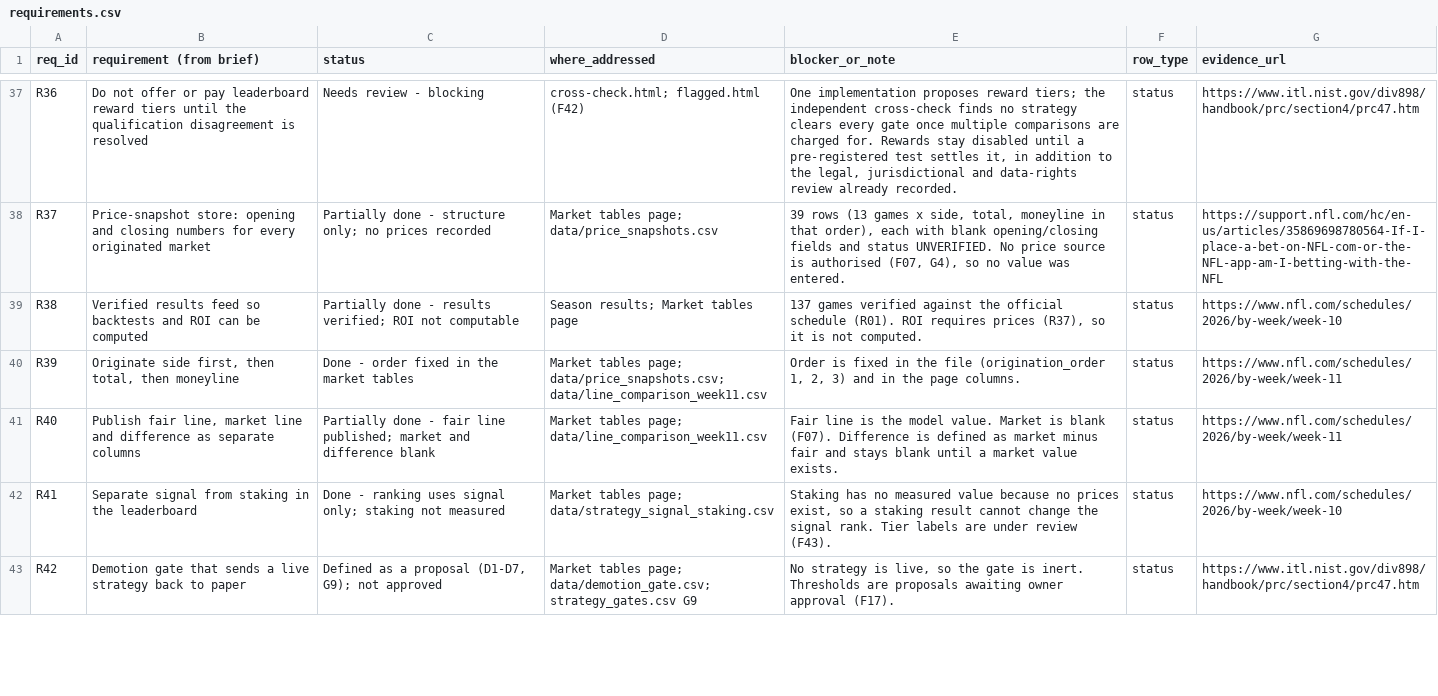
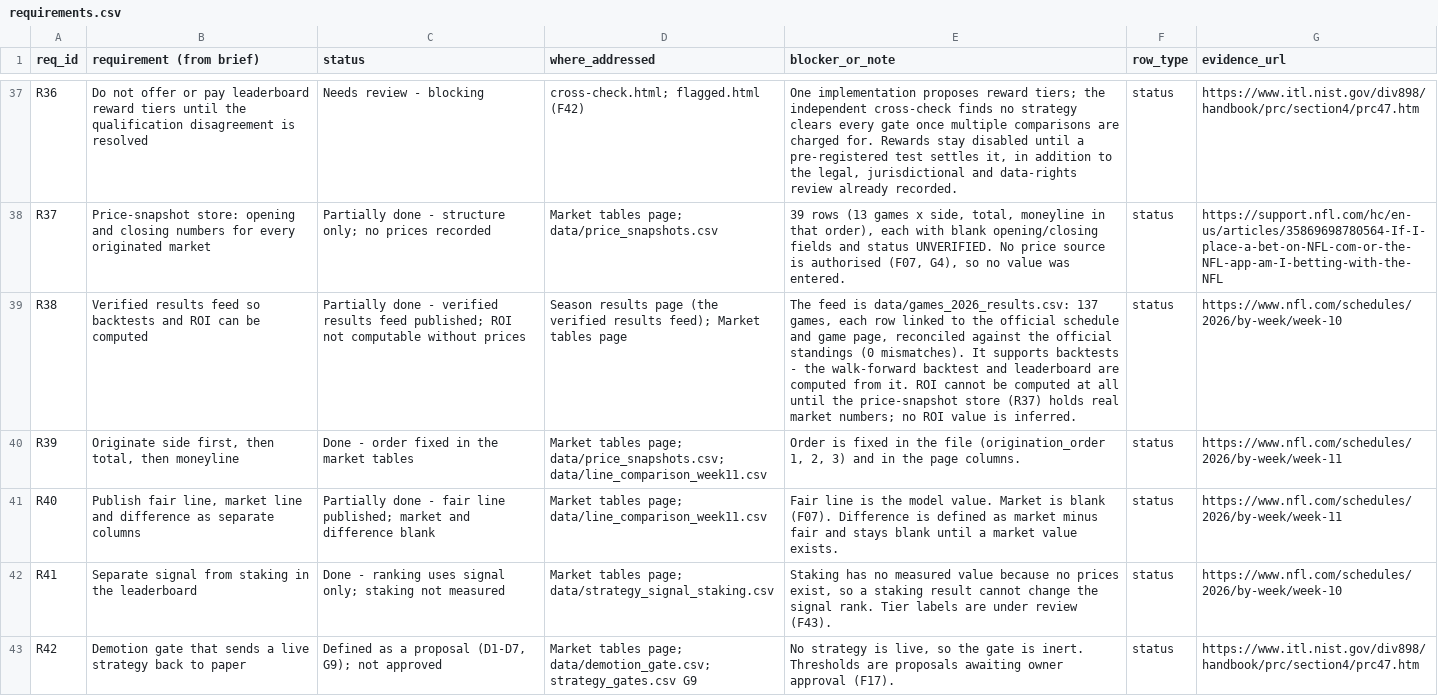
Before and after one commit to karagemop466-tech/X2, a CSV file: data/requirements.csv, drawn as a sheet; only a part is shown, gaps mark what is left out; the diff covers the shown part only; the diff names each change by its address in the sheet, - before the commit and + after, or states it on an @@ line.

```diff
--- a/data/requirements.csv
+++ b/data/requirements.csv
-C39 (status): …done - results verified; ROI not computable
+C39 (status): …done - verified results feed published; ROI not computable without prices
-D39 (where_addressed): Season results; Market tables…
+D39 (where_addressed): Season results page (the verified results feed); Market tables…
-E39 (blocker_or_note): 137 games verified against the official schedule (R01). ROI requires prices (R37), so it is not computed.
+E39 (blocker_or_note): The feed is data/games_2026_results.csv: 137 games, each row linked to the official schedule and game page, reconciled against the official standings (0 mismatches). It supports backtests - the walk-forward backtest and leaderboard are computed from it. ROI cannot be computed at all until the price-snapshot store (R37) holds real market numbers; no ROI value is inferred.
```
Also changed, not shown: 4 edited cells elsewhere in this file, data/flags.csv, data/questions.csv, 3 other files.
